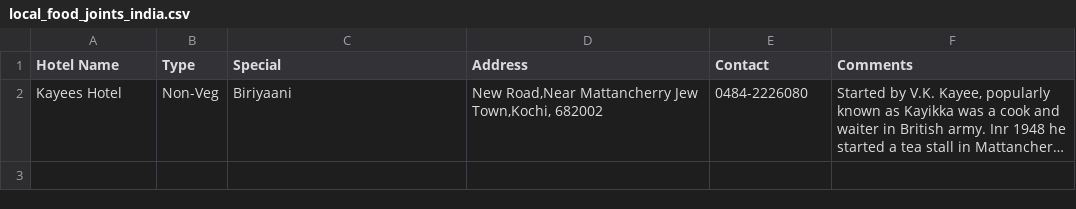
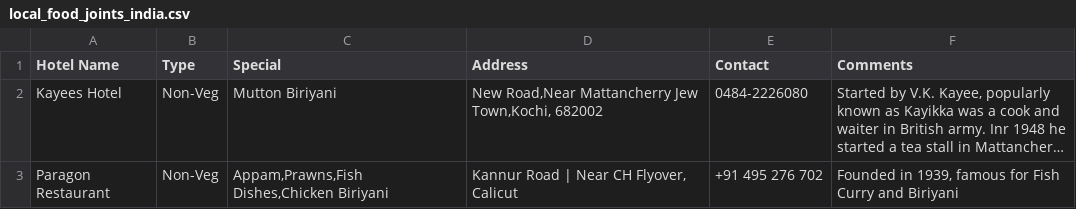
Before and after one commit to bhavinbhavi/Local-Food-Joints-India, a CSV file: local_food_joints_india.csv, drawn as a sheet; long unchanged cells end in …; the diff names each change by its address in the sheet, - before the commit and + after, or states it on an @@ line.

Commit message:
Update local_food_joints_india.csv

```diff
--- a/local_food_joints_india.csv
+++ b/local_food_joints_india.csv
-C2 (Special): Biriyaani
+C2 (Special): Mutton Biriyani
+row 3: Paragon Restaurant | Non-Veg | Appam,Prawns,Fish Dishes,Chicken Biriyani | Kannur Road | Near CH Flyover, Calicut | +91 495 276 702 | Founded in 1939, famous for Fish Curry and Biriyani
```
